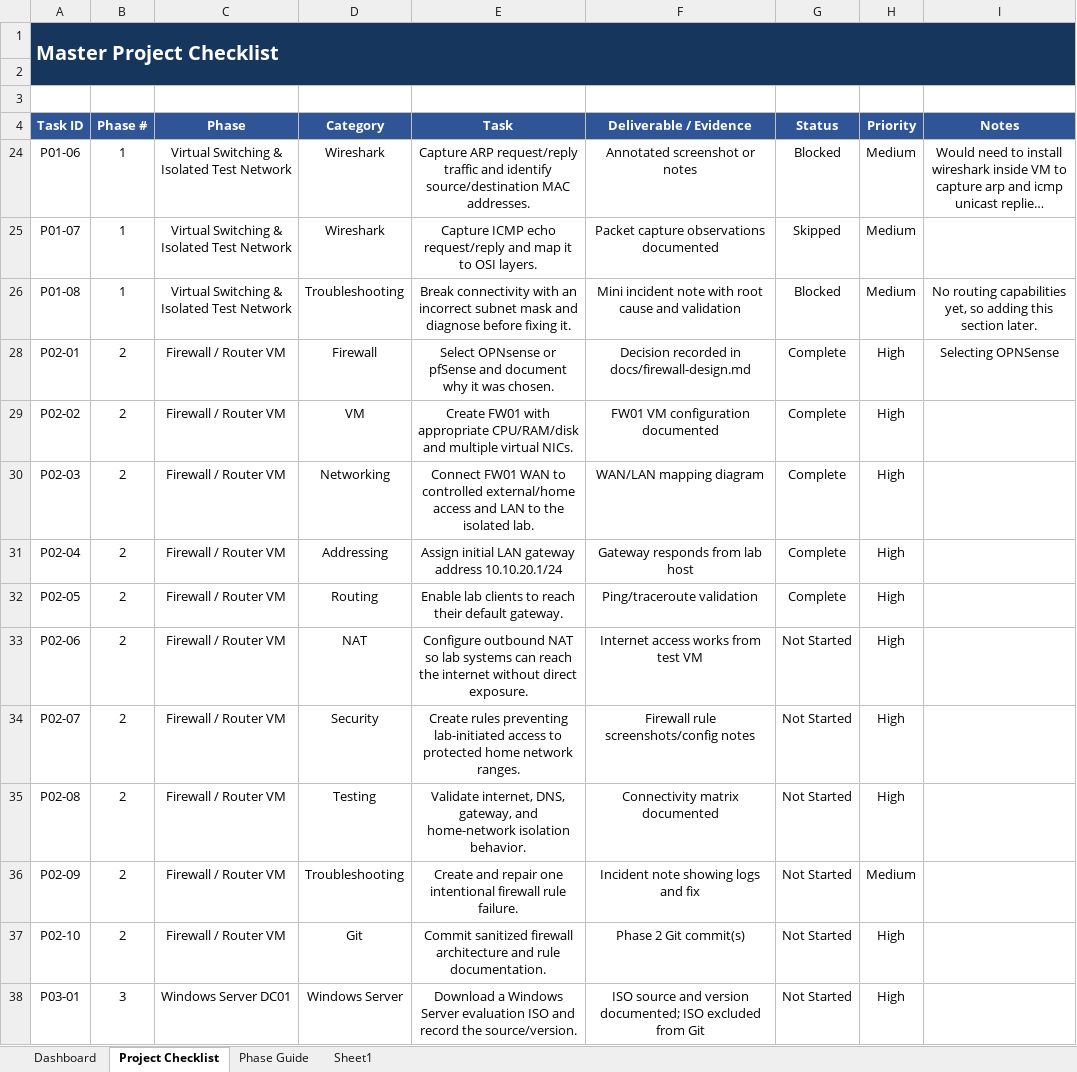
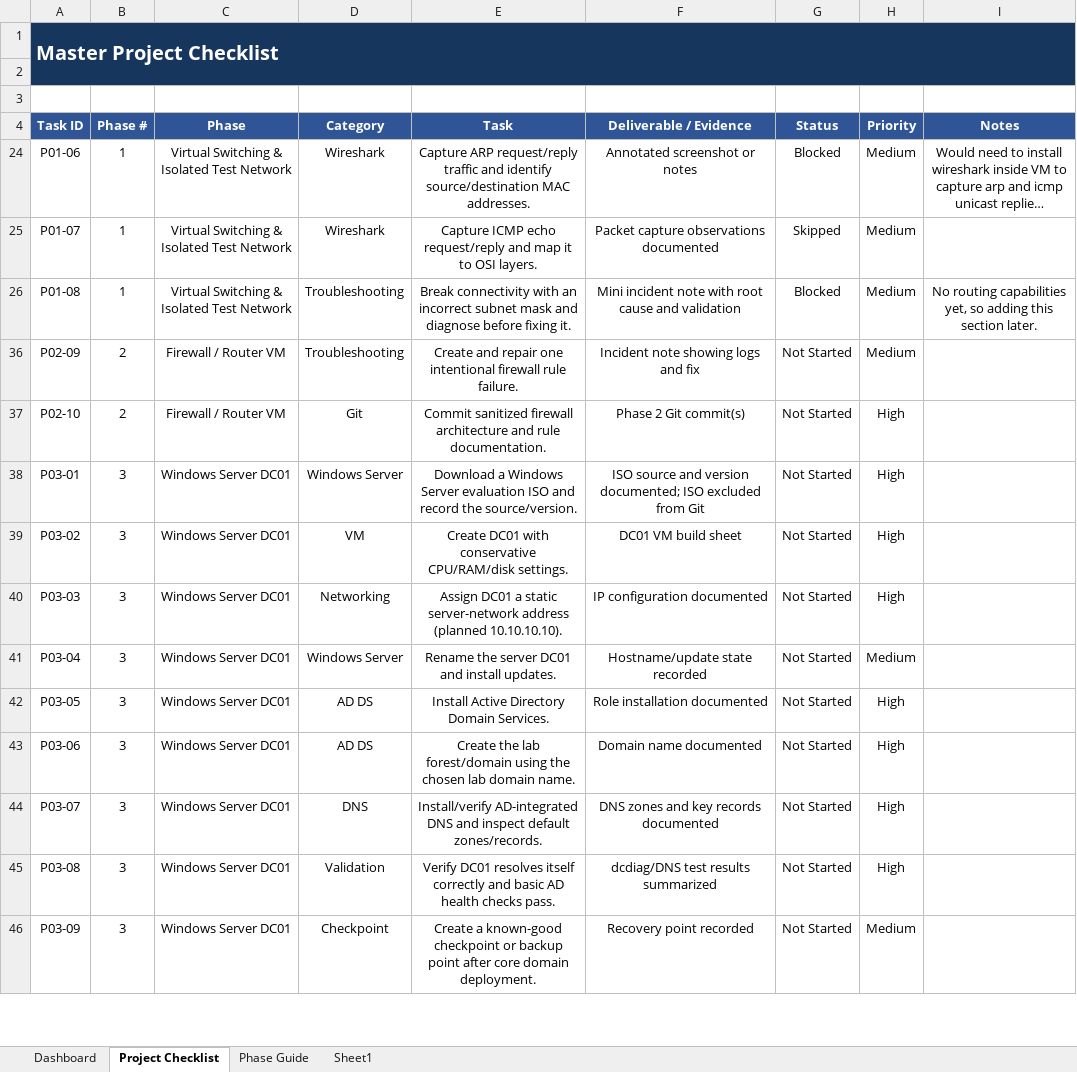
Before and after one commit to JGarza4903/NetLabz_Enterprise, an Excel workbook: NetLabz_Project_Checklist.xlsx, sheet Project Checklist, drawn as a sheet; only a part is shown; the shorter side is filled out with more unchanged rows; long unchanged cells end in …; values as stored, in another font and other column widths than the file's, no borders; conditional formats and table styles not drawn; the diff names each change by its address in the sheet, - before the commit and + after, or states it on an @@ line.

Commit message:
P02-09 process and documentation, screenshots

```diff
--- a/NetLabz_Project_Checklist.xlsx (sheet Project Checklist)
+++ b/NetLabz_Project_Checklist.xlsx (sheet Project Checklist)
@@ row 28 hidden: P02-01 | 2 | Firewall / Router VM | Firewall | Select OPNsense or pfSense and document why it was chosen. | Decision recorded in docs/firewall-design.md | Complete | High | Selecting OPNSense @@
@@ row 29 hidden: P02-02 | 2 | Firewall / Router VM | VM | Create FW01 with appropriate CPU/RAM/disk and multiple virtual NICs. | FW01 VM configuration documented | Complete | High @@
@@ row 30 hidden: P02-03 | 2 | Firewall / Router VM | Networking | Connect FW01 WAN to controlled external/home access and LAN to the isolated lab. | WAN/LAN mapping diagram | Complete | High @@
@@ row 31 hidden: P02-04 | 2 | Firewall / Router VM | Addressing | Assign initial LAN gateway address 10.10.20.1/24 | Gateway responds from lab host | Complete | High @@
@@ row 32 hidden: P02-05 | 2 | Firewall / Router VM | Routing | Enable lab clients to reach their default gateway. | Ping/traceroute validation | Complete | High @@
-row 33: P02-06 | 2 | Firewall / Router VM | NAT | Configure outbound NAT so lab systems can reach the internet without direct exposure. | Internet access works from test VM | Not Started | High
-row 34: P02-07 | 2 | Firewall / Router VM | Security | Create rules preventing lab-initiated access to protected home network ranges. | Firewall rule screenshots/config notes | Not Started | High
-row 35: P02-08 | 2 | Firewall / Router VM | Testing | Validate internet, DNS, gateway, and home-network isolation behavior. | Connectivity matrix documented | Not Started | High
```
Also changed, not shown: sheet Dashboard, hidden cells, 5 other files.
